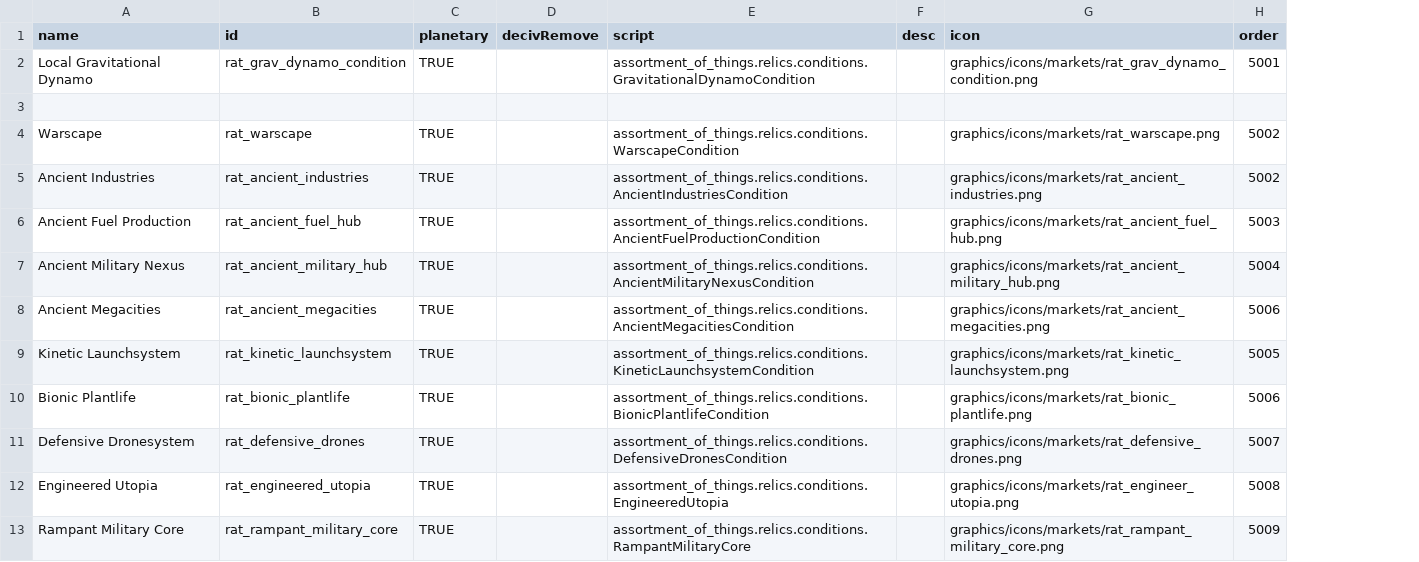
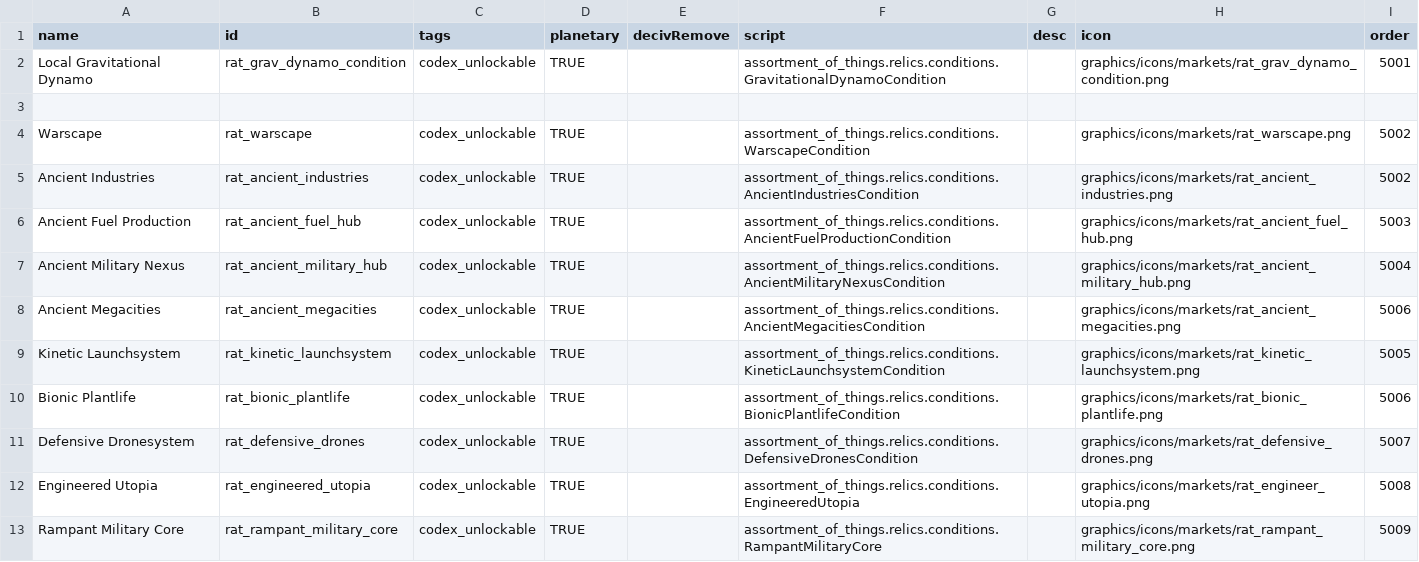
Before and after one commit to Lukas22041/Random-Assortment-of-Things, a CSV file: data/campaign/market_conditions.csv, drawn as a sheet; the diff names each change by its address in the sheet, - before the commit and + after, or states it on an @@ line.

```diff
--- a/data/campaign/market_conditions.csv
+++ b/data/campaign/market_conditions.csv
+column C (tags), rows 2-13: codex_unlockable |  | codex_unlockable | codex_unlockable | codex_unlockable | codex_unlockable | codex_unlockable | codex_unlockable | codex_unlockable | codex_unlockable | codex_unlockable | codex_unlockable
```
Also changed, not shown: data/campaign/special_items.csv, data/hullmods/hull_mods.csv, 28 other files.
